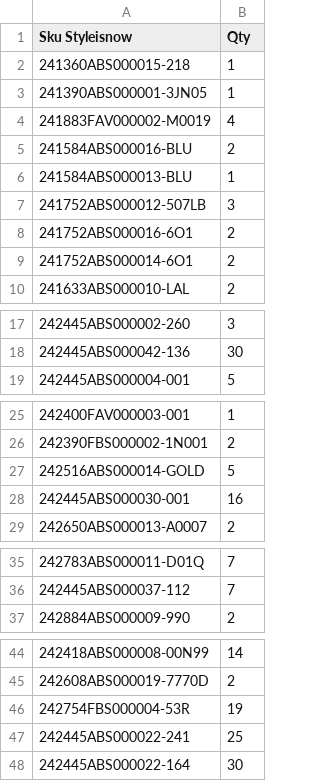
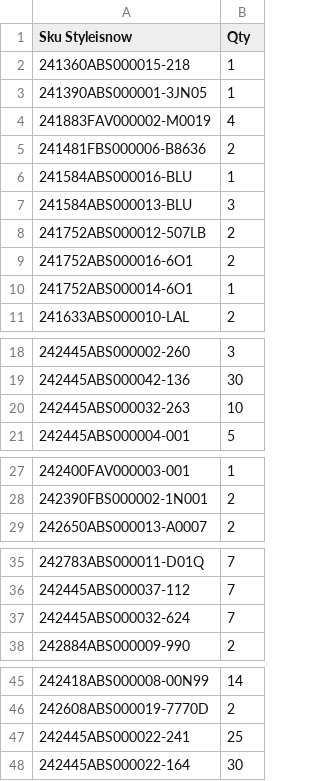
Before and after one commit to dissagaliyeva/shopify_ikonic_update, a CSV file: updated_bags.csv, drawn as a sheet; only a part is shown, gaps mark what is left out.

```diff
--- a/updated_bags.csv
+++ b/updated_bags.csv
@@ -4,7 +4,8 @@ Sku Styleisnow,Qty
 241883FAV000002-M0019,4
-241584ABS000016-BLU,2
-241584ABS000013-BLU,1
-241752ABS000012-507LB,3
+241481FBS000006-B8636,2
+241584ABS000016-BLU,1
+241584ABS000013-BLU,3
+241752ABS000012-507LB,2
 241752ABS000016-6O1,2
-241752ABS000014-6O1,2
+241752ABS000014-6O1,1
 241633ABS000010-LAL,2
@@ -18,2 +19,3 @@ Sku Styleisnow,Qty
 242445ABS000042-136,30
+242445ABS000032-263,10
 242445ABS000004-001,5
@@ -26,4 +28,2 @@ Sku Styleisnow,Qty
 242390FBS000002-1N001,2
-242516ABS000014-GOLD,5
-242445ABS000030-001,16
 242650ABS000013-A0007,2
@@ -36,2 +36,3 @@ Sku Styleisnow,Qty
 242445ABS000037-112,7
+242445ABS000032-624,7
 242884ABS000009-990,2
@@ -45,3 +46,2 @@ Sku Styleisnow,Qty
 242608ABS000019-7770D,2
-242754FBS000004-53R,19
 242445ABS000022-241,25
```
Also changed, not shown: updated_other.csv.
